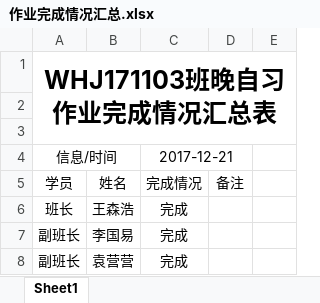
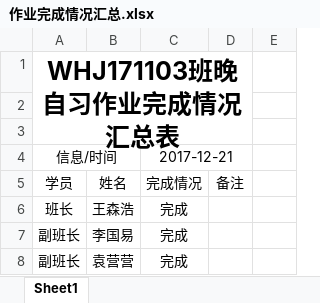
Before and after one commit to WHJ171103/BJT, an Excel workbook: 作业完成情况汇总.xlsx, sheet Sheet1, drawn as a sheet; only a part is shown; values as stored, in another font and other column widths than the file's, no borders; the diff covers the shown part only; the diff names each change by its address in the sheet, - before the commit and + after, or states it on an @@ line.

```diff
--- a/作业完成情况汇总.xlsx (sheet Sheet1)
+++ b/作业完成情况汇总.xlsx (sheet Sheet1)
-A1:E3 merged
+A1:D3 merged
```
Also changed, not shown: 2 edited cells and cell formats elsewhere in this sheet.
